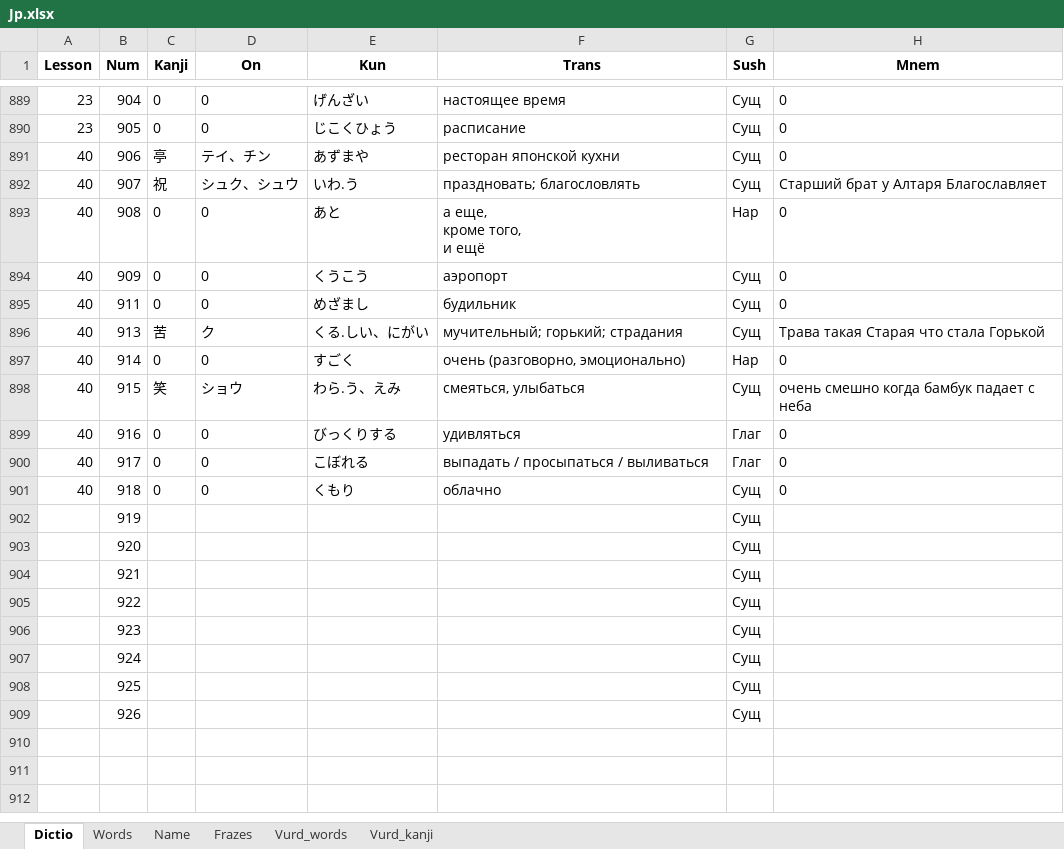
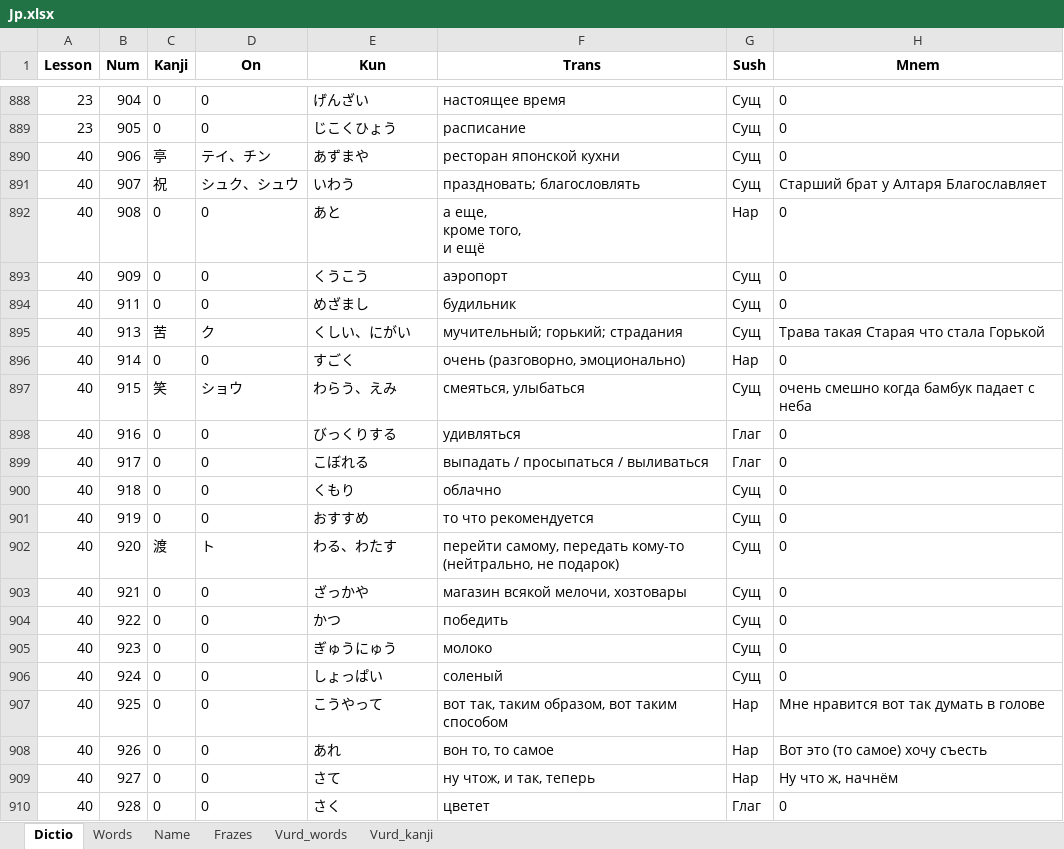
Before and after one commit to rin8351/Jap, an Excel workbook: Jp.xlsx, sheet Dictio, drawn as a sheet; only a part is shown, gaps mark what is left out; values as stored, in another font and other column widths than the file's, no borders; charts and pictures not drawn; addresses are those after the commit; the diff covers the shown part only; the diff names each change by its address in the sheet, - before the commit and + after, or states it on an @@ line.

```diff
--- a/Jp.xlsx (sheet Dictio)
+++ b/Jp.xlsx (sheet Dictio)
-E891 (Kun): いわ.う
+E891 (Kun): いわう
-E895 (Kun): くる.しい、にがい
+E895 (Kun): くしい、にがい
-E897 (Kun): わら.う、えみ
+E897 (Kun): わらう、えみ
-A901:A908 (Lesson): (empty)
+A901:A908 (Lesson): 40
-C901 (Kanji): (empty)
+C901 (Kanji): 0
-D901 (On): (empty)
+D901 (On): 0
-E901 (Kun): (empty)
+E901 (Kun): おすすめ
-F901 (Trans): (empty)
+F901 (Trans): то что рекомендуется
-H901:H906 (Mnem): (empty)
+H901:H906 (Mnem): 0
-C902 (Kanji): (empty)
+C902 (Kanji): 渡
-D902 (On): (empty)
+D902 (On): ト
-E902 (Kun): (empty)
+E902 (Kun): わる、わたす
-F902 (Trans): (empty)
+F902 (Trans): перейти самому, передать кому-то (нейтрально, не подарок)
-C903:C908 (Kanji): (empty)
+C903:C908 (Kanji): 0
-D903:D908 (On): (empty)
+D903:D908 (On): 0
-E903 (Kun): (empty)
+E903 (Kun): ざっかや
-F903 (Trans): (empty)
+F903 (Trans): магазин всякой мелочи, хозтовары
-E904 (Kun): (empty)
+E904 (Kun): かつ
-F904 (Trans): (empty)
+F904 (Trans): победить
-E905 (Kun): (empty)
+E905 (Kun): ぎゅうにゅう
-F905 (Trans): (empty)
+F905 (Trans): молоко
-E906 (Kun): (empty)
+E906 (Kun): しょっぱい
-F906 (Trans): (empty)
+F906 (Trans): соленый
-E907 (Kun): (empty)
+E907 (Kun): こうやって
-F907 (Trans): (empty)
+F907 (Trans): вот так, таким образом, вот таким способом
-G907:G908 (Sush): Сущ
+G907:G908 (Sush): Нар
-H907 (Mnem): (empty)
+H907 (Mnem): Мне нравится вот так думать в голове
-E908 (Kun): (empty)
+E908 (Kun): あれ
-F908 (Trans): (empty)
+F908 (Trans): вон то, то самое
-H908 (Mnem): (empty)
+H908 (Mnem): Вот это (то самое) хочу съесть
+row 909: 40 | 927 | 0 | 0 | さて | ну чтож, и так, теперь | Нар | Ну что ж, начнём
+row 910: 40 | 928 | 0 | 0 | さく | цветет | Глаг | 0
```
Also changed, not shown: 8 added rows, 1 removed row and 7 edited cells elsewhere in this sheet, sheet Words, charts or pictures, 7 other files.
